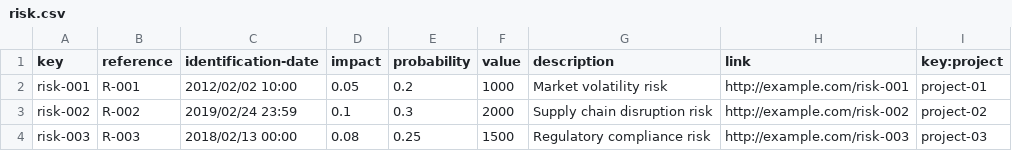
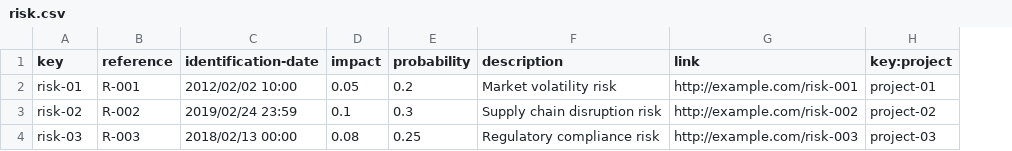
Before and after one commit to luchersol/Acme-SF-D03, a CSV file: src/main/webapp/WEB-INF/resources/sample-data/risk.csv, drawn as a sheet; the diff names each change by its address in the sheet, - before the commit and + after, or states it on an @@ line.

```diff
--- a/src/main/webapp/WEB-INF/resources/sample-data/risk.csv
+++ b/src/main/webapp/WEB-INF/resources/sample-data/risk.csv
-column F (value), rows 2-4: 1000 | 2000 | 1500
-A2 (key): risk-001
+A2 (key): risk-01
-A3 (key): risk-002
+A3 (key): risk-02
-A4 (key): risk-003
+A4 (key): risk-03
```
Also changed, not shown: src/main/webapp/WEB-INF/resources/sample-data/invoice.csv, src/main/webapp/WEB-INF/resources/sample-data/notice.csv, 7 other files.
